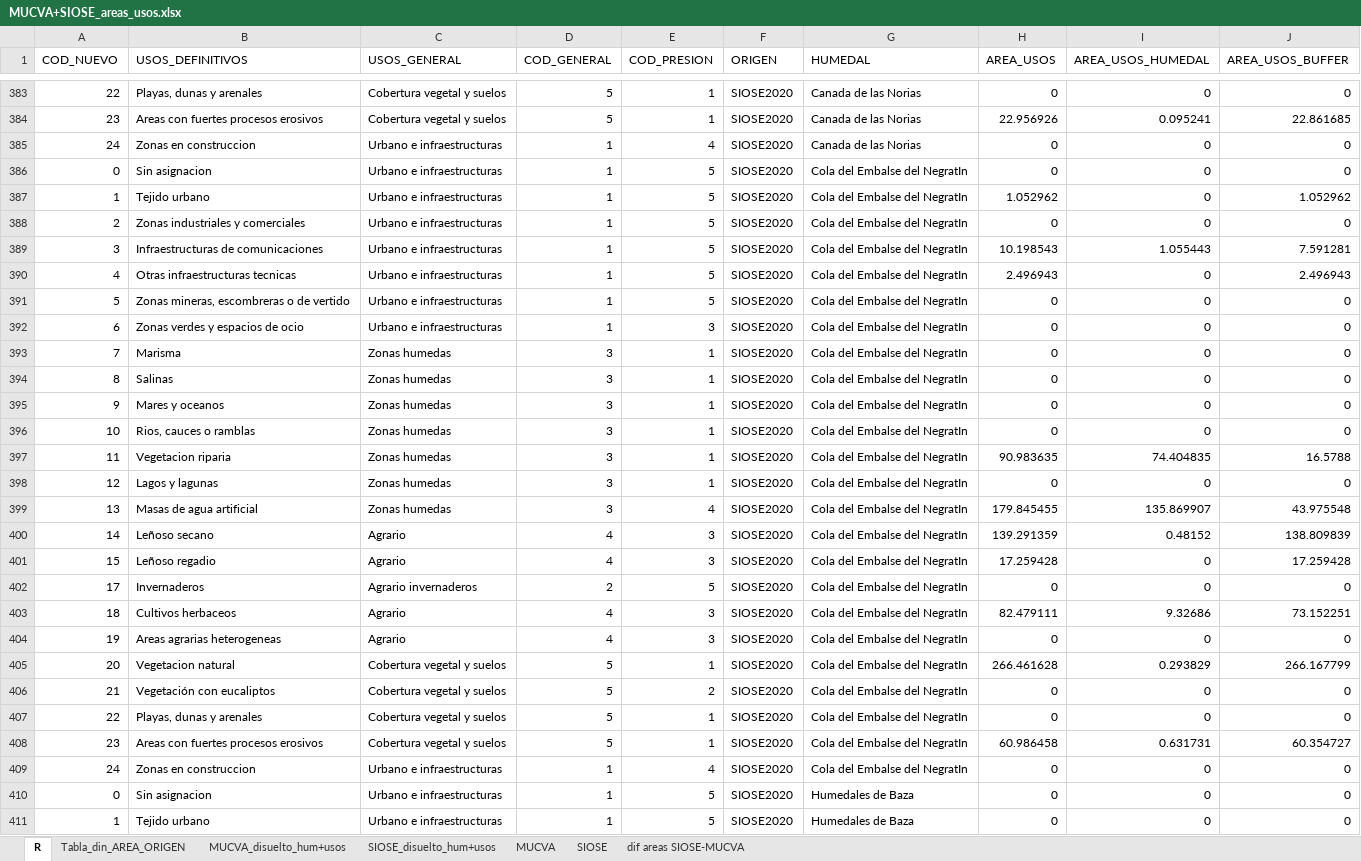
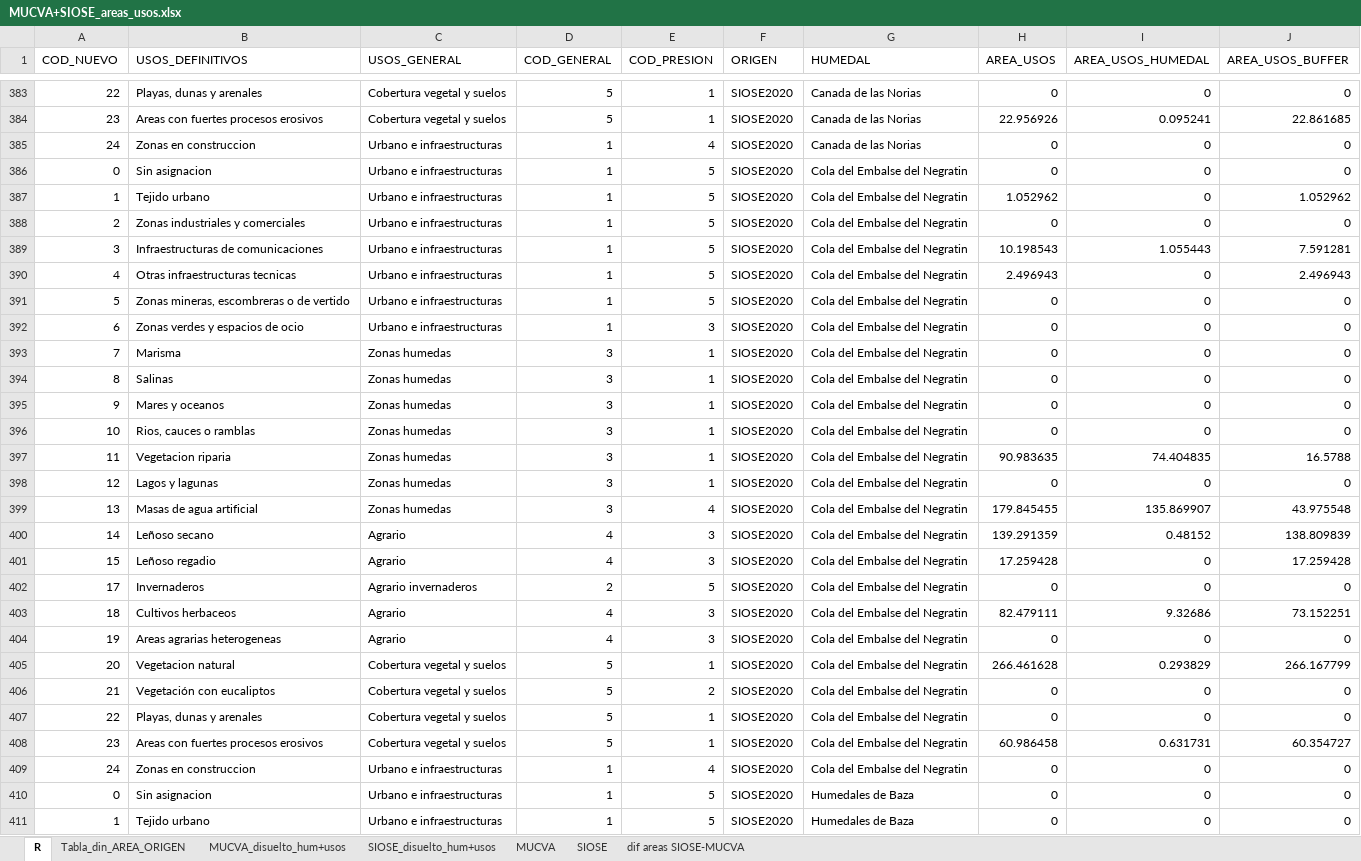
Before and after one commit to alba-linares/rTFM, an Excel workbook: Excel/MUCVA+SIOSE_areas_usos.xlsx, sheet R, drawn as a sheet; only a part is shown, gaps mark what is left out; values as stored, in another font and other column widths than the file's, no borders; the diff names each change by its address in the sheet, - before the commit and + after, or states it on an @@ line.

Commit message:
he corregido un problema con la nomenclatura del embalse

```diff
--- a/Excel/MUCVA+SIOSE_areas_usos.xlsx (sheet R)
+++ b/Excel/MUCVA+SIOSE_areas_usos.xlsx (sheet R)
-G386:G409 (HUMEDAL): Cola del Embalse del NegratIn
+G386:G409 (HUMEDAL): Cola del Embalse del Negratin
```
